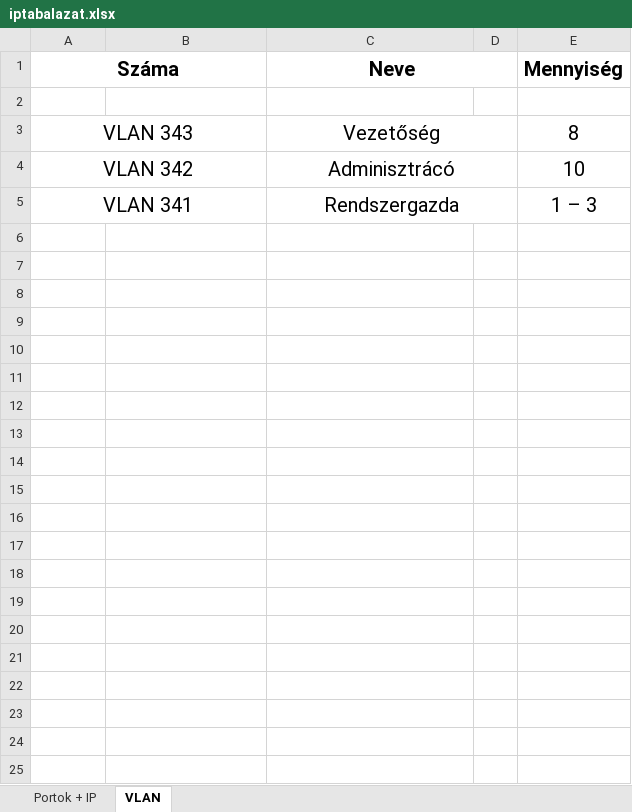
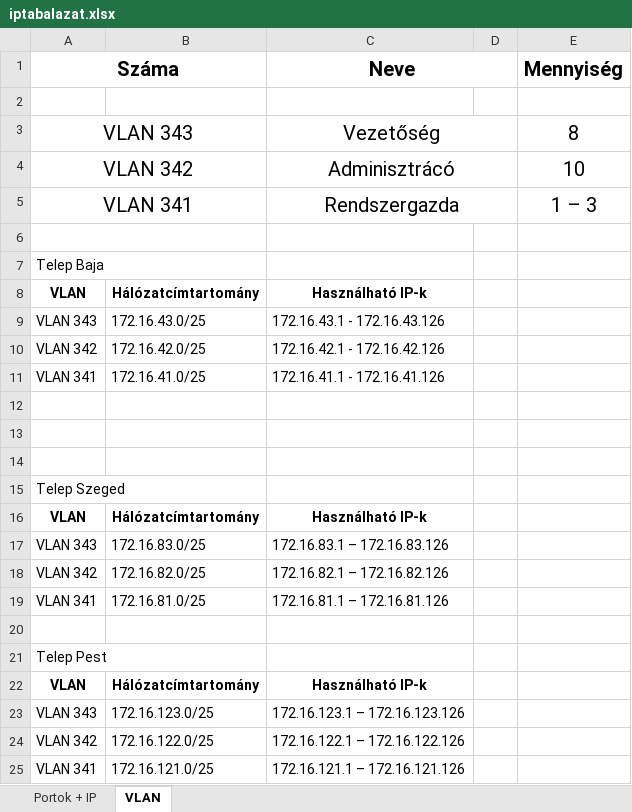
Before and after one commit to OsziMisi/KalaposNet.kft, an Excel workbook: iptabalazat.xlsx, sheet VLAN, drawn as a sheet; values as stored, in another font and other column widths than the file's, no borders; the diff names each change by its address in the sheet, - before the commit and + after, or states it on an @@ line.

Commit message:
Vlan beagyazas + ipk

```diff
--- a/iptabalazat.xlsx (sheet VLAN)
+++ b/iptabalazat.xlsx (sheet VLAN)
+row 6: (empty)
+row 7: Telep Baja
+row 8: VLAN | Hálózatcímtartomány | Használható IP-k
+row 9: VLAN 343 | 172.16.43.0/25 | 172.16.43.1 - 172.16.43.126
+row 10: VLAN 342 | 172.16.42.0/25 | 172.16.42.1 - 172.16.42.126
+row 11: VLAN 341 | 172.16.41.0/25 | 172.16.41.1 - 172.16.41.126
+row 12: (empty)
+row 13: (empty)
+row 14: (empty)
+row 15: Telep Szeged
+row 16: VLAN | Hálózatcímtartomány | Használható IP-k
+row 17: VLAN 343 | 172.16.83.0/25 | 172.16.83.1 – 172.16.83.126
+row 18: VLAN 342 | 172.16.82.0/25 | 172.16.82.1 – 172.16.82.126
+row 19: VLAN 341 | 172.16.81.0/25 | 172.16.81.1 – 172.16.81.126
+row 20: (empty)
+row 21: Telep Pest
+row 22: VLAN | Hálózatcímtartomány | Használható IP-k
+row 23: VLAN 343 | 172.16.123.0/25 | 172.16.123.1 – 172.16.123.126
+row 24: VLAN 342 | 172.16.122.0/25 | 172.16.122.1 – 172.16.122.126
+row 25: VLAN 341 | 172.16.121.0/25 | 172.16.121.1 – 172.16.121.126
```
Also changed, not shown: 1 other file.
